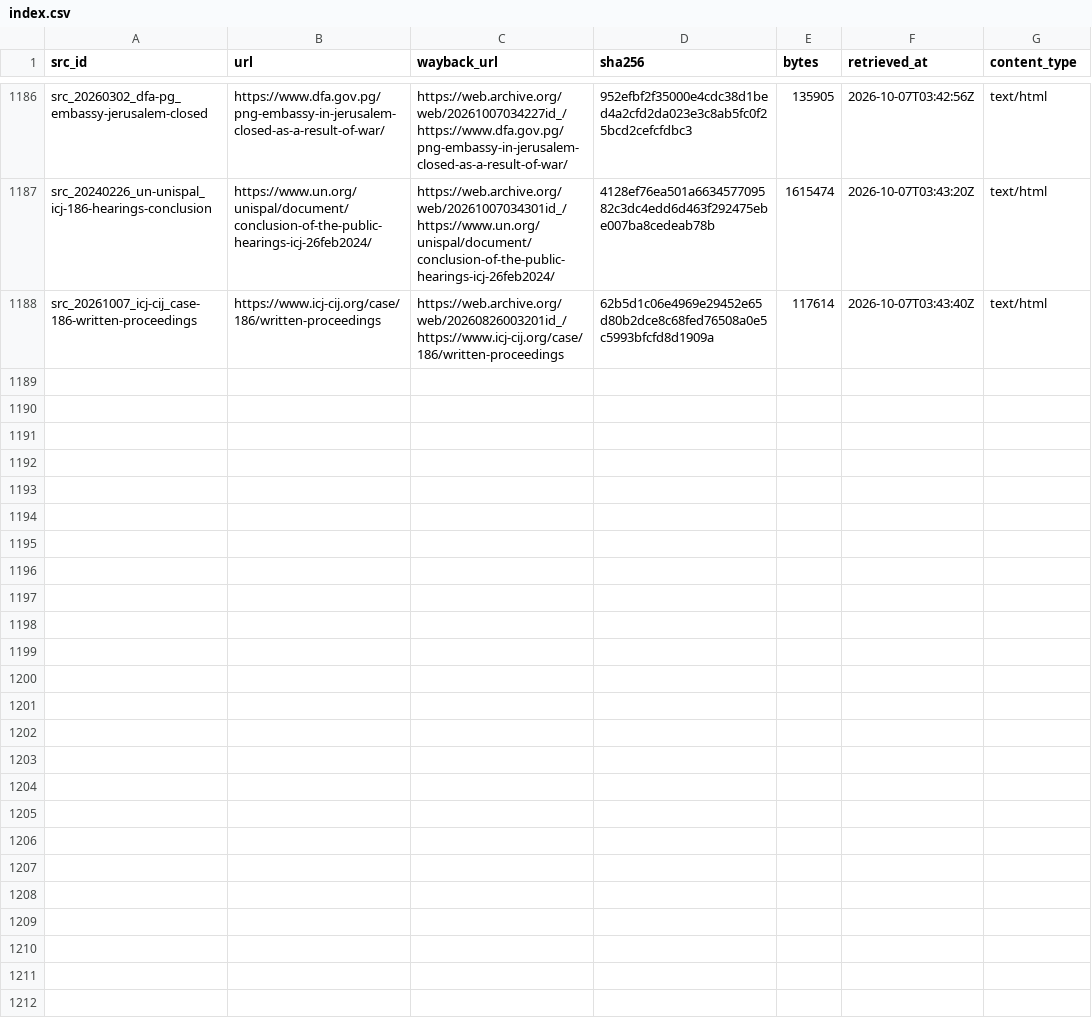
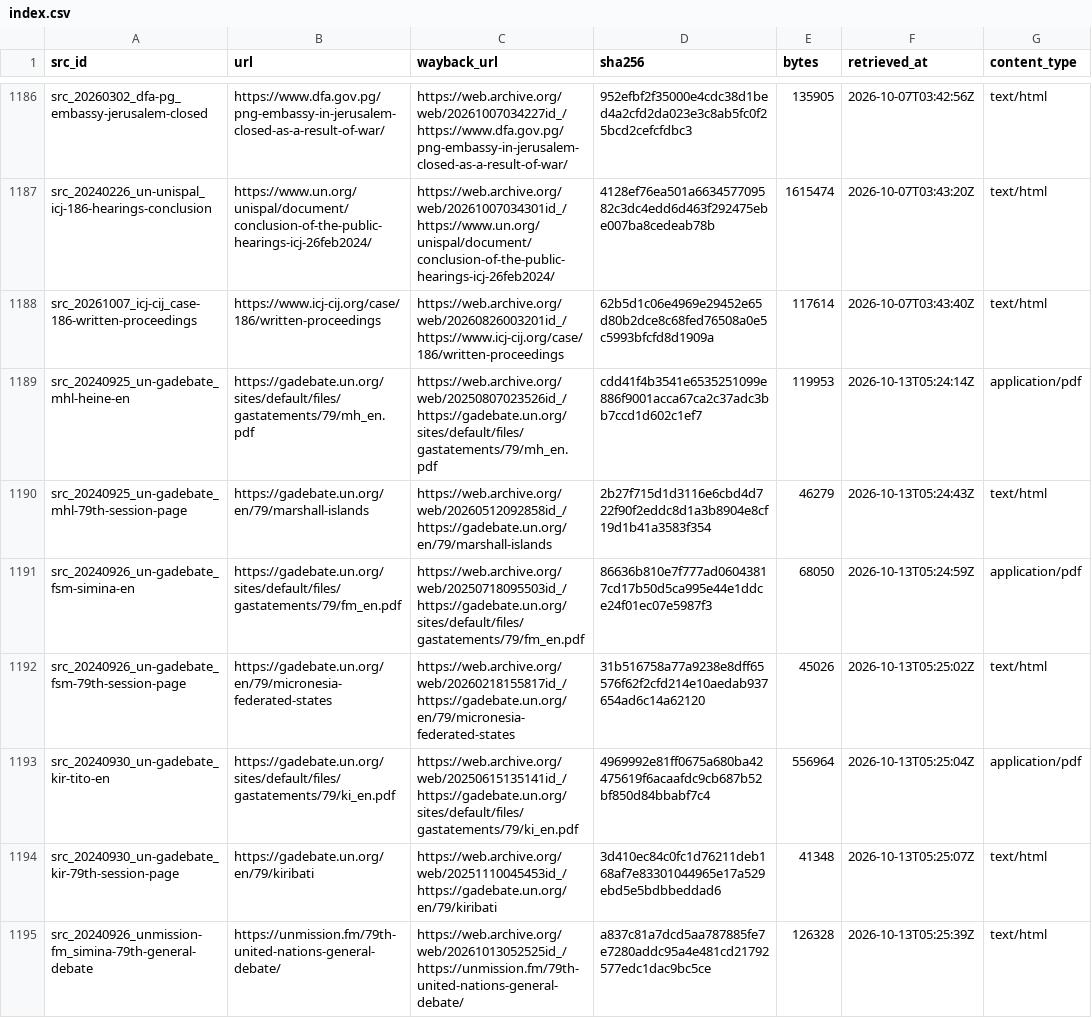
Before and after one commit to mohazed/GAI, a CSV file: archive/index.csv, drawn as a sheet; only a part is shown, gaps mark what is left out; the diff covers the shown part only; the diff names each change by its address in the sheet, - before the commit and + after, or states it on an @@ line.

```diff
--- a/archive/index.csv
+++ b/archive/index.csv
+row 1189: src_20240925_un-gadebate_mhl-heine-en | https://gadebate.un.org/sites/default/files/gastatements/79/mh_en.pdf | https://web.archive.org/web/20250807023526id_/https://gadebate.un.org/sites/default/files/gastatements/79/mh_en.pdf | cdd41f4b3541e6535251099e886f9001acca67ca2c37adc3bb7ccd1d602c1ef7 | 119953 | 2026-10-13T05:24:14Z | application/pdf
+row 1190: src_20240925_un-gadebate_mhl-79th-session-page | https://gadebate.un.org/en/79/marshall-islands | https://web.archive.org/web/20260512092858id_/https://gadebate.un.org/en/79/marshall-islands | 2b27f715d1d3116e6cbd4d722f90f2eddc8d1a3b8904e8cf19d1b41a3583f354 | 46279 | 2026-10-13T05:24:43Z | text/html
+row 1191: src_20240926_un-gadebate_fsm-simina-en | https://gadebate.un.org/sites/default/files/gastatements/79/fm_en.pdf | https://web.archive.org/web/20250718095503id_/https://gadebate.un.org/sites/default/files/gastatements/79/fm_en.pdf | 86636b810e7f777ad06043817cd17b50d5ca995e44e1ddce24f01ec07e5987f3 | 68050 | 2026-10-13T05:24:59Z | application/pdf
+row 1192: src_20240926_un-gadebate_fsm-79th-session-page | https://gadebate.un.org/en/79/micronesia-federated-states | https://web.archive.org/web/20260218155817id_/https://gadebate.un.org/en/79/micronesia-federated-states | 31b516758a77a9238e8dff65576f62f2cfd214e10aedab937654ad6c14a62120 | 45026 | 2026-10-13T05:25:02Z | text/html
+row 1193: src_20240930_un-gadebate_kir-tito-en | https://gadebate.un.org/sites/default/files/gastatements/79/ki_en.pdf | https://web.archive.org/web/20250615135141id_/https://gadebate.un.org/sites/default/files/gastatements/79/ki_en.pdf | 4969992e81ff0675a680ba42475619f6acaafdc9cb687b52bf850d84bbabf7c4 | 556964 | 2026-10-13T05:25:04Z | application/pdf
+row 1194: src_20240930_un-gadebate_kir-79th-session-page | https://gadebate.un.org/en/79/kiribati | https://web.archive.org/web/20251110045453id_/https://gadebate.un.org/en/79/kiribati | 3d410ec84c0fc1d76211deb168af7e83301044965e17a529ebd5e5bdbbeddad6 | 41348 | 2026-10-13T05:25:07Z | text/html
+row 1195: src_20240926_unmission-fm_simina-79th-general-debate | https://unmission.fm/79th-united-nations-general-debate/ | https://web.archive.org/web/20261013052525id_/https://unmission.fm/79th-united-nations-general-debate/ | a837c81a7dcd5aa787885fe7e7280addc95a4e481cd21792577edc1dac9bc5ce | 126328 | 2026-10-13T05:25:39Z | text/html
```
Also changed, not shown: 6 added rows elsewhere in this file, 35 other files.
